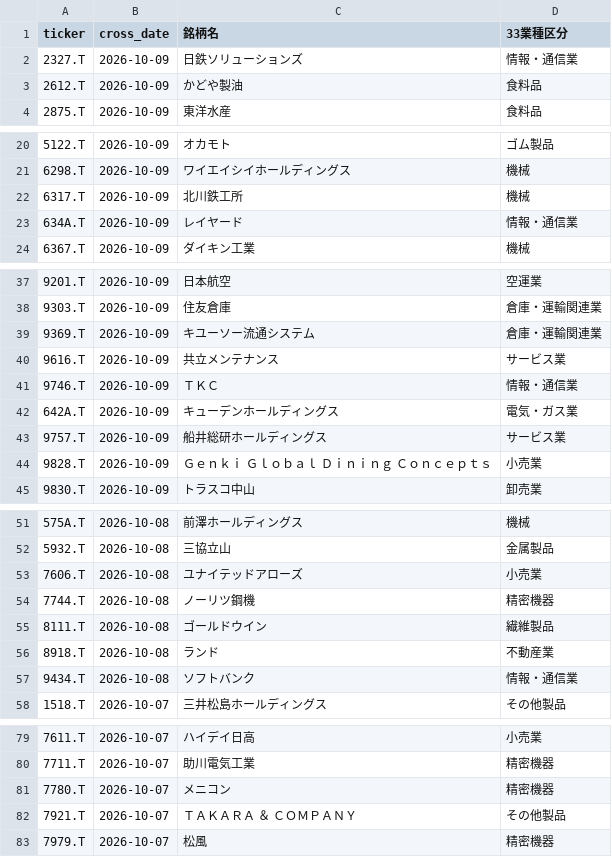
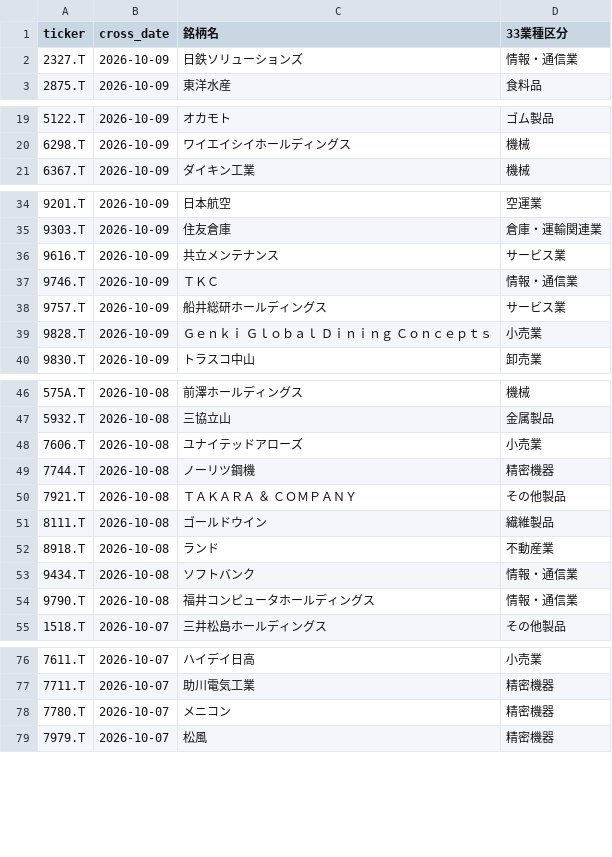
Before and after one commit to abesegg/jp-stock-screener, a CSV file: golden_cross.csv, drawn as a sheet; only a part is shown, gaps mark what is left out; the diff covers the shown part only.

```diff
--- a/golden_cross.csv
+++ b/golden_cross.csv
@@ -2,3 +2,2 @@ ticker,cross_date,銘柄名,33業種区分
 2327.T,2026-10-09,日鉄ソリューションズ,情報・通信業
-2612.T,2026-10-09,かどや製油,食料品
 2875.T,2026-10-09,東洋水産,食料品
@@ -21,4 +20,2 @@ ticker,cross_date,銘柄名,33業種区分
 6298.T,2026-10-09,ワイエイシイホールディングス,機械
-6317.T,2026-10-09,北川鉄工所,機械
-634A.T,2026-10-09,レイヤード,情報・通信業
 6367.T,2026-10-09,ダイキン工業,機械
@@ -38,6 +35,4 @@ ticker,cross_date,銘柄名,33業種区分
 9303.T,2026-10-09,住友倉庫,倉庫・運輸関連業
-9369.T,2026-10-09,キユーソー流通システム,倉庫・運輸関連業
 9616.T,2026-10-09,共立メンテナンス,サービス業
 9746.T,2026-10-09,ＴＫＣ,情報・通信業
-642A.T,2026-10-09,キューデンホールディングス,電気・ガス業
 9757.T,2026-10-09,船井総研ホールディングス,サービス業
@@ -54,2 +49,3 @@ ticker,cross_date,銘柄名,33業種区分
 7744.T,2026-10-08,ノーリツ鋼機,精密機器
+7921.T,2026-10-08,ＴＡＫＡＲＡ　＆　ＣＯＭＰＡＮＹ,その他製品
 8111.T,2026-10-08,ゴールドウイン,繊維製品
@@ -57,2 +53,3 @@ ticker,cross_date,銘柄名,33業種区分
 9434.T,2026-10-08,ソフトバンク,情報・通信業
+9790.T,2026-10-08,福井コンピュータホールディングス,情報・通信業
 1518.T,2026-10-07,三井松島ホールディングス,その他製品
@@ -81,3 +78,2 @@ ticker,cross_date,銘柄名,33業種区分
 7780.T,2026-10-07,メニコン,精密機器
-7921.T,2026-10-07,ＴＡＫＡＲＡ　＆　ＣＯＭＰＡＮＹ,その他製品
 7979.T,2026-10-07,松風,精密機器
```
Also changed, not shown: 1 removed row elsewhere in this file, rs_ranking.csv, 4 other files.
